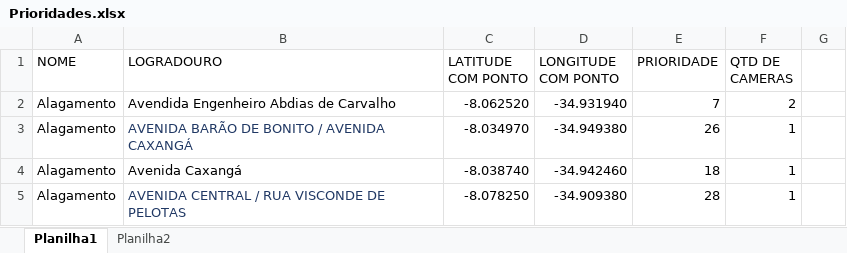
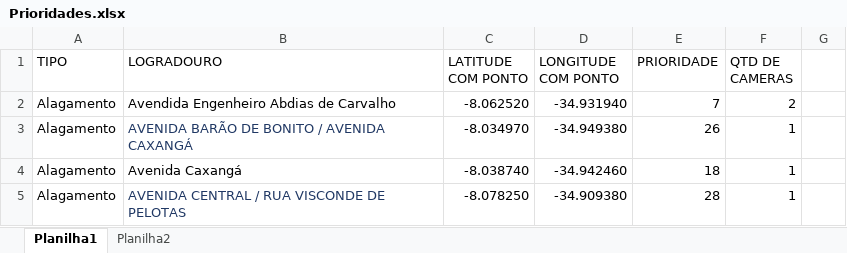
Before and after one commit to mthscavalcanti/simulador-cop, an Excel workbook: data/Prioridades.xlsx, sheet Planilha1, drawn as a sheet; only a part is shown; values as stored, in another font and other column widths than the file's, no borders; the diff names each change by its address in the sheet, - before the commit and + after, or states it on an @@ line.

Commit message:
ajustando detalhamento dos pontos mínimos.

```diff
--- a/data/Prioridades.xlsx (sheet Planilha1)
+++ b/data/Prioridades.xlsx (sheet Planilha1)
-A1: NOME
+A1: TIPO
```
Also changed, not shown: 1 other file.
